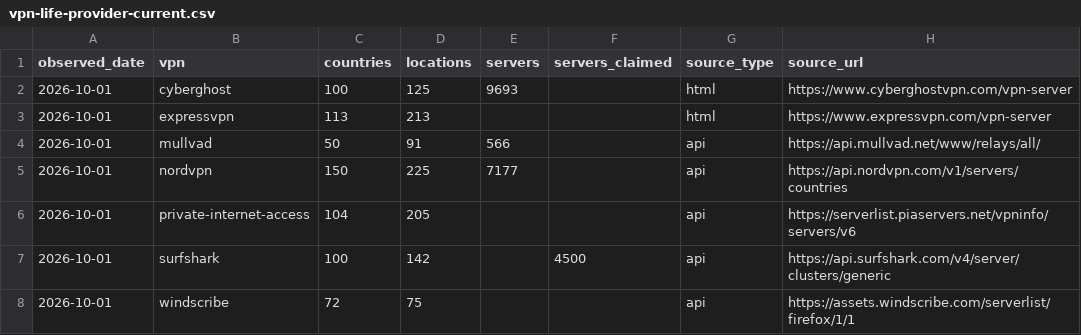
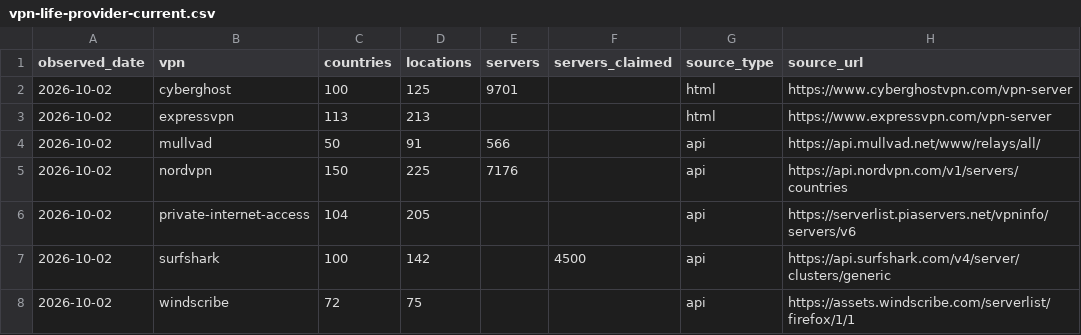
Before and after one commit to VPNLIFE-Official/vpn-infrastructure-dataset, a CSV file: data/vpn-life-provider-current.csv, drawn as a sheet.

```diff
--- a/data/vpn-life-provider-current.csv
+++ b/data/vpn-life-provider-current.csv
@@ -1,8 +1,8 @@
 observed_date,vpn,countries,locations,servers,servers_claimed,source_type,source_url
-2026-10-01,cyberghost,100,125,9693,,html,https://www.cyberghostvpn.com/vpn-server
-2026-10-01,expressvpn,113,213,,,html,https://www.expressvpn.com/vpn-server
-2026-10-01,mullvad,50,91,566,,api,https://api.mullvad.net/www/relays/all/
-2026-10-01,nordvpn,150,225,7177,,api,https://api.nordvpn.com/v1/servers/countries
-2026-10-01,private-internet-access,104,205,,,api,https://serverlist.piaservers.net/vpninfo/servers/v6
-2026-10-01,surfshark,100,142,,4500,api,https://api.surfshark.com/v4/server/clusters/generic
-2026-10-01,windscribe,72,75,,,api,https://assets.windscribe.com/serverlist/firefox/1/1
+2026-10-02,cyberghost,100,125,9701,,html,https://www.cyberghostvpn.com/vpn-server
+2026-10-02,expressvpn,113,213,,,html,https://www.expressvpn.com/vpn-server
+2026-10-02,mullvad,50,91,566,,api,https://api.mullvad.net/www/relays/all/
+2026-10-02,nordvpn,150,225,7176,,api,https://api.nordvpn.com/v1/servers/countries
+2026-10-02,private-internet-access,104,205,,,api,https://serverlist.piaservers.net/vpninfo/servers/v6
+2026-10-02,surfshark,100,142,,4500,api,https://api.surfshark.com/v4/server/clusters/generic
+2026-10-02,windscribe,72,75,,,api,https://assets.windscribe.com/serverlist/firefox/1/1
```
Also changed, not shown: data/vpn-life-country-load.csv, data/vpn-life-fx-daily.csv, 4 other files.
